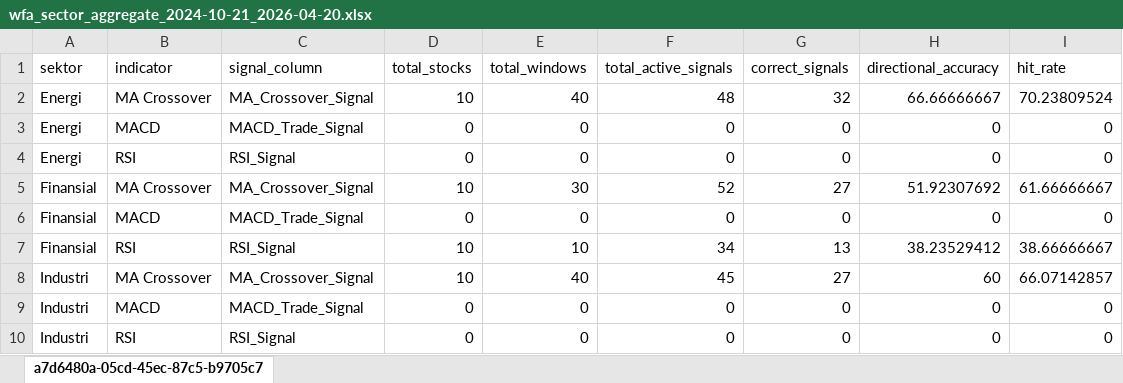
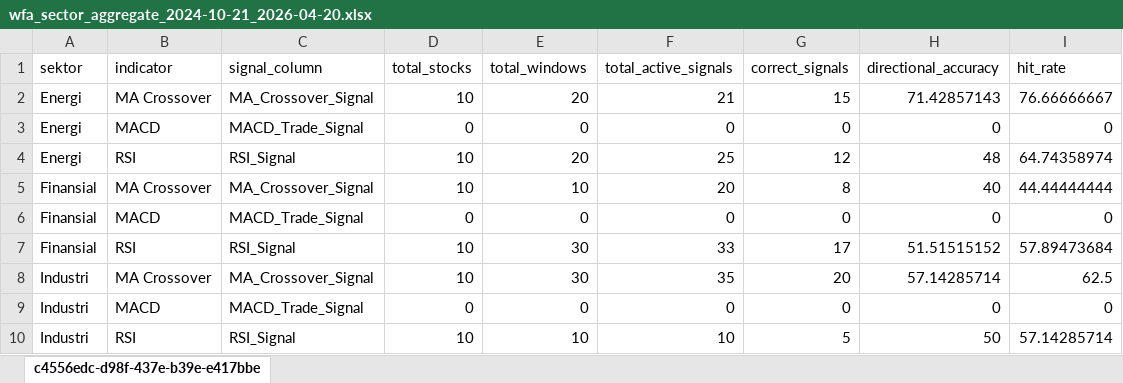
Before and after one commit to AgngPrasetyo/IHSG-Stock-Assistant, an Excel workbook: data/wfa_sector_aggregate_2024-10-21_2026-04-20.xlsx, sheet c4556edc-d98f-437e-b39e-e417bbe, drawn as a sheet; only a part is shown; values as stored, in another font and other column widths than the file's, no borders; the diff covers the shown part only; the diff names each change by its address in the sheet, - before the commit and + after, or states it on an @@ line.

```diff
--- a/data/wfa_sector_aggregate_2024-10-21_2026-04-20.xlsx (sheet c4556edc-d98f-437e-b39e-e417bbe)
+++ b/data/wfa_sector_aggregate_2024-10-21_2026-04-20.xlsx (sheet c4556edc-d98f-437e-b39e-e417bbe)
-sheet tab: a7d6480a-05cd-45ec-87c5-b9705c7
+sheet tab: c4556edc-d98f-437e-b39e-e417bbe
-E2 (total_windows): 40
+E2 (total_windows): 20
-F2 (total_active_signals): 48
+F2 (total_active_signals): 21
-G2 (correct_signals): 32
+G2 (correct_signals): 15
-H2 (directional_accuracy): 66.66666667
+H2 (directional_accuracy): 71.42857143
-I2 (hit_rate): 70.23809524
+I2 (hit_rate): 76.66666667
-D4 (total_stocks): 0
+D4 (total_stocks): 10
-E4 (total_windows): 0
+E4 (total_windows): 20
-F4 (total_active_signals): 0
+F4 (total_active_signals): 25
-G4 (correct_signals): 0
+G4 (correct_signals): 12
-H4 (directional_accuracy): 0
+H4 (directional_accuracy): 48
-I4 (hit_rate): 0
+I4 (hit_rate): 64.74358974
-E5 (total_windows): 30
+E5 (total_windows): 10
-F5 (total_active_signals): 52
+F5 (total_active_signals): 20
-G5 (correct_signals): 27
+G5 (correct_signals): 8
-H5 (directional_accuracy): 51.92307692
+H5 (directional_accuracy): 40
-I5 (hit_rate): 61.66666667
+I5 (hit_rate): 44.44444444
-E7 (total_windows): 10
+E7 (total_windows): 30
-F7 (total_active_signals): 34
+F7 (total_active_signals): 33
-G7 (correct_signals): 13
+G7 (correct_signals): 17
-H7 (directional_accuracy): 38.23529412
+H7 (directional_accuracy): 51.51515152
-I7 (hit_rate): 38.66666667
+I7 (hit_rate): 57.89473684
-E8 (total_windows): 40
+E8 (total_windows): 30
-F8 (total_active_signals): 45
+F8 (total_active_signals): 35
-G8 (correct_signals): 27
+G8 (correct_signals): 20
-H8 (directional_accuracy): 60
+H8 (directional_accuracy): 57.14285714
-I8 (hit_rate): 66.07142857
+I8 (hit_rate): 62.5
-D10 (total_stocks): 0
+D10 (total_stocks): 10
-E10 (total_windows): 0
+E10 (total_windows): 10
-F10 (total_active_signals): 0
+F10 (total_active_signals): 10
-G10 (correct_signals): 0
+G10 (correct_signals): 5
-H10 (directional_accuracy): 0
+H10 (directional_accuracy): 50
-I10 (hit_rate): 0
+I10 (hit_rate): 57.14285714
```
Also changed, not shown: 10 edited cells elsewhere in this sheet, data/wfa_best_indicator_by_sector_2024-10-21_2026-04-20.xlsx, data/wfa_sector_window_selection_2024-10-21_2026-04-20.xlsx, 25 other files.
